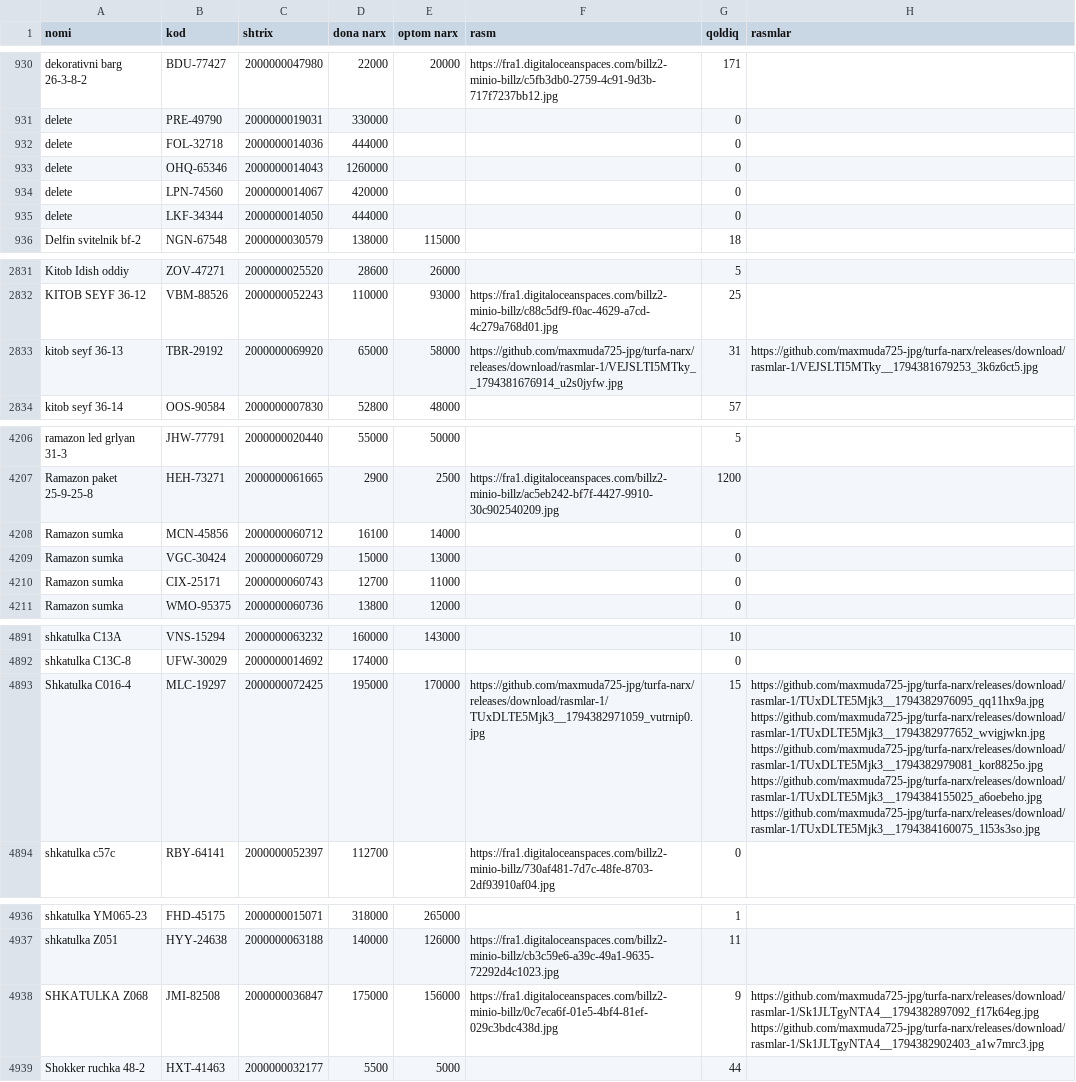
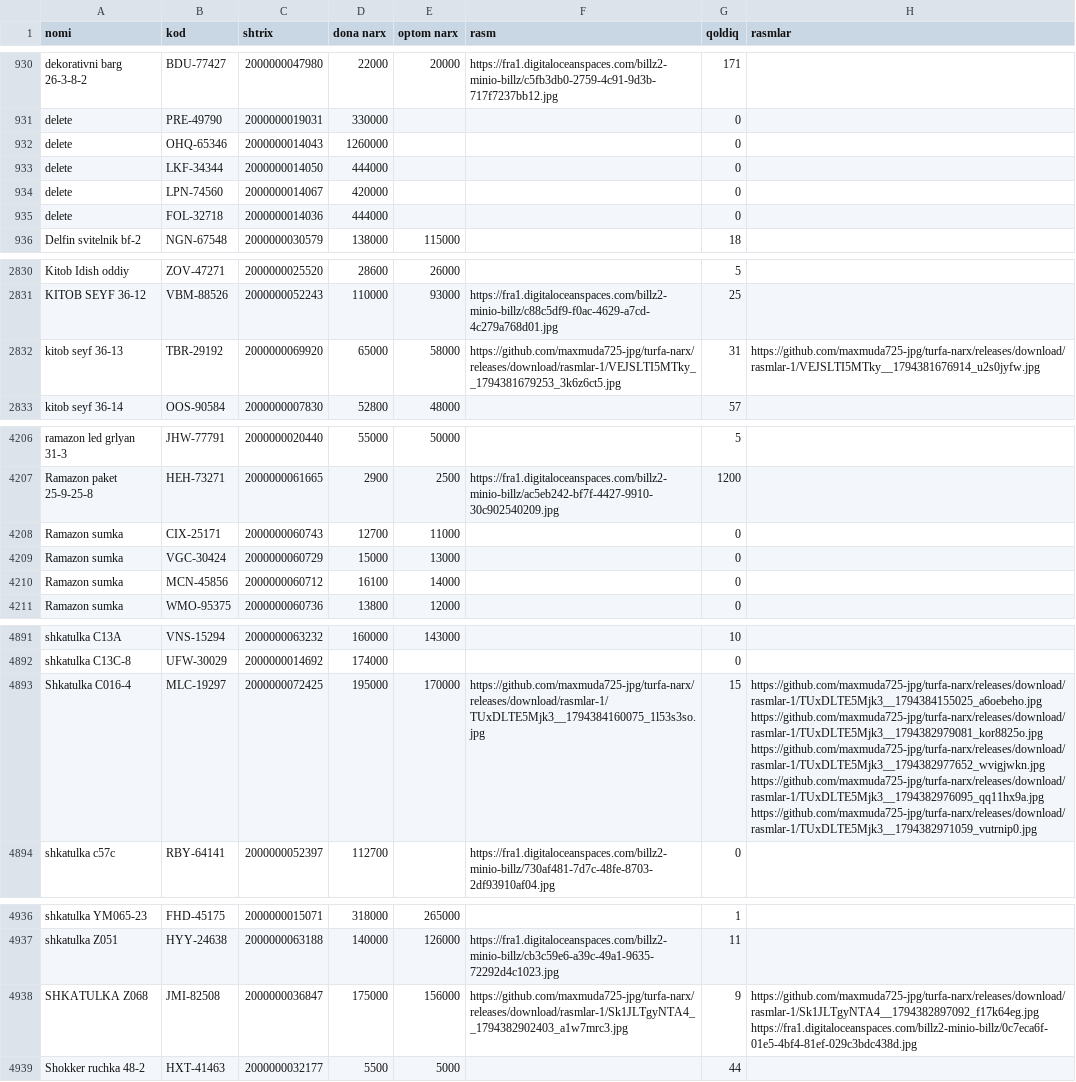
Before and after one commit to maxmuda725-jpg/turfa-narx, a CSV file: baza/products.csv, drawn as a sheet; only a part is shown, gaps mark what is left out; addresses are those after the commit; the diff covers the shown part only; the diff names each change by its address in the sheet, - before the commit and + after, or states it on an @@ line.

Commit message:
Baza Billz'dan yangilandi

```diff
--- a/baza/products.csv
+++ b/baza/products.csv
@@ row 932 moved to row 935: delete @@
-F2832 (rasm): https://github.com/maxmuda725-jpg/turfa-narx/releases/download/rasmlar-1/VEJSLTI5MTky__1794381676914_u2s0jyfw.jpg
+F2832 (rasm): https://github.com/maxmuda725-jpg/turfa-narx/releases/download/rasmlar-1/VEJSLTI5MTky__1794381679253_3k6z6ct5.jpg
-H2832 (rasmlar): https://github.com/maxmuda725-jpg/turfa-narx/releases/download/rasmlar-1/VEJSLTI5MTky__1794381679253_3k6z6ct5.jpg
+H2832 (rasmlar): https://github.com/maxmuda725-jpg/turfa-narx/releases/download/rasmlar-1/VEJSLTI5MTky__1794381676914_u2s0jyfw.jpg
@@ row 4208 moved to row 4210: Ramazon sumka @@
-F4893 (rasm): https://github.com/maxmuda725-jpg/turfa-narx/releases/download/rasmlar-1/TUxDLTE5Mjk3__1794382971059_vutrnip0.jpg
+F4893 (rasm): https://github.com/maxmuda725-jpg/turfa-narx/releases/download/rasmlar-1/TUxDLTE5Mjk3__1794384160075_1l53s3so.jpg
-H4893 (rasmlar): https://github.com/maxmuda725-jpg/turfa-narx/releases/download/rasmlar-1/TUxDLTE5Mjk3__1794382976095_qq11hx9a.jpg https://github.com/maxmuda725-jpg/turfa-narx/releases/download/rasmlar-1/TUxDLTE5Mjk3__1794382977652_wvigjwkn.jpg https://github.com/maxmuda725-jpg/turfa-narx/releases/download/rasmlar-1/TUxDLTE5Mjk3__1794382979081_kor8825o.jpg https://github.com/maxmuda725-jpg/turfa-narx/releases/download/rasmlar-1/TUxDLTE5Mjk3__1794384155025_a6oebeho.jpg https://github.com/maxmuda725-jpg/turfa-narx/releases/download/rasmlar-1/TUxDLTE5Mjk3__1794384160075_1l53s3so.jpg
+H4893 (rasmlar): https://github.com/maxmuda725-jpg/turfa-narx/releases/download/rasmlar-1/TUxDLTE5Mjk3__1794384155025_a6oebeho.jpg https://github.com/maxmuda725-jpg/turfa-narx/releases/download/rasmlar-1/TUxDLTE5Mjk3__1794382979081_kor8825o.jpg https://github.com/maxmuda725-jpg/turfa-narx/releases/download/rasmlar-1/TUxDLTE5Mjk3__1794382977652_wvigjwkn.jpg https://github.com/maxmuda725-jpg/turfa-narx/releases/download/rasmlar-1/TUxDLTE5Mjk3__1794382976095_qq11hx9a.jpg https://github.com/maxmuda725-jpg/turfa-narx/releases/download/rasmlar-1/TUxDLTE5Mjk3__1794382971059_vutrnip0.jpg
-F4938 (rasm): https://fra1.digitaloceanspaces.com/billz2-minio-billz/0c7eca6f-01e5-4bf4-81ef-029c3bdc438d.jpg
+F4938 (rasm): https://github.com/maxmuda725-jpg/turfa-narx/releases/download/rasmlar-1/Sk1JLTgyNTA4__1794382902403_a1w7mrc3.jpg
-H4938 (rasmlar): https://github.com/maxmuda725-jpg/turfa-narx/releases/download/rasmlar-1/Sk1JLTgyNTA4__1794382897092_f17k64eg.jpg https://github.com/maxmuda725-jpg/turfa-narx/releases/download/rasmlar-1/Sk1JLTgyNTA4__1794382902403_a1w7mrc3.jpg
+H4938 (rasmlar): https://github.com/maxmuda725-jpg/turfa-narx/releases/download/rasmlar-1/Sk1JLTgyNTA4__1794382897092_f17k64eg.jpg https://fra1.digitaloceanspaces.com/billz2-minio-billz/0c7eca6f-01e5-4bf4-81ef-029c3bdc438d.jpg
```
Also changed, not shown: 2 added rows, 2 removed rows, 1 moved row and 4 edited cells elsewhere in this file, 1 other file.
